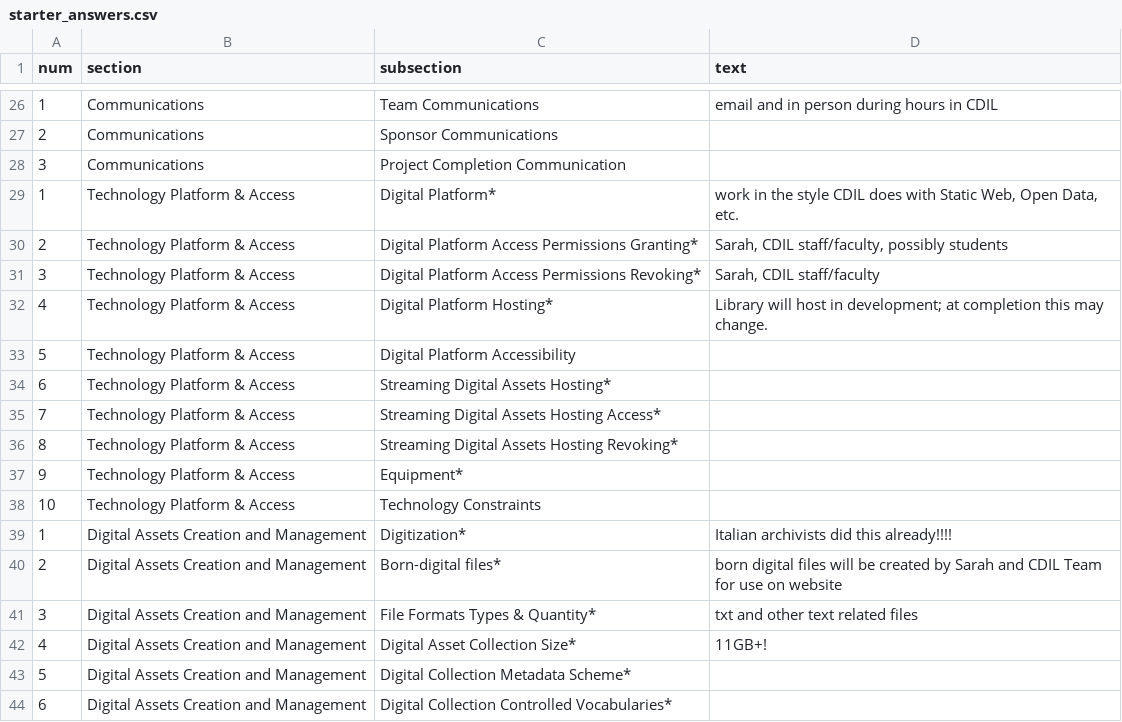
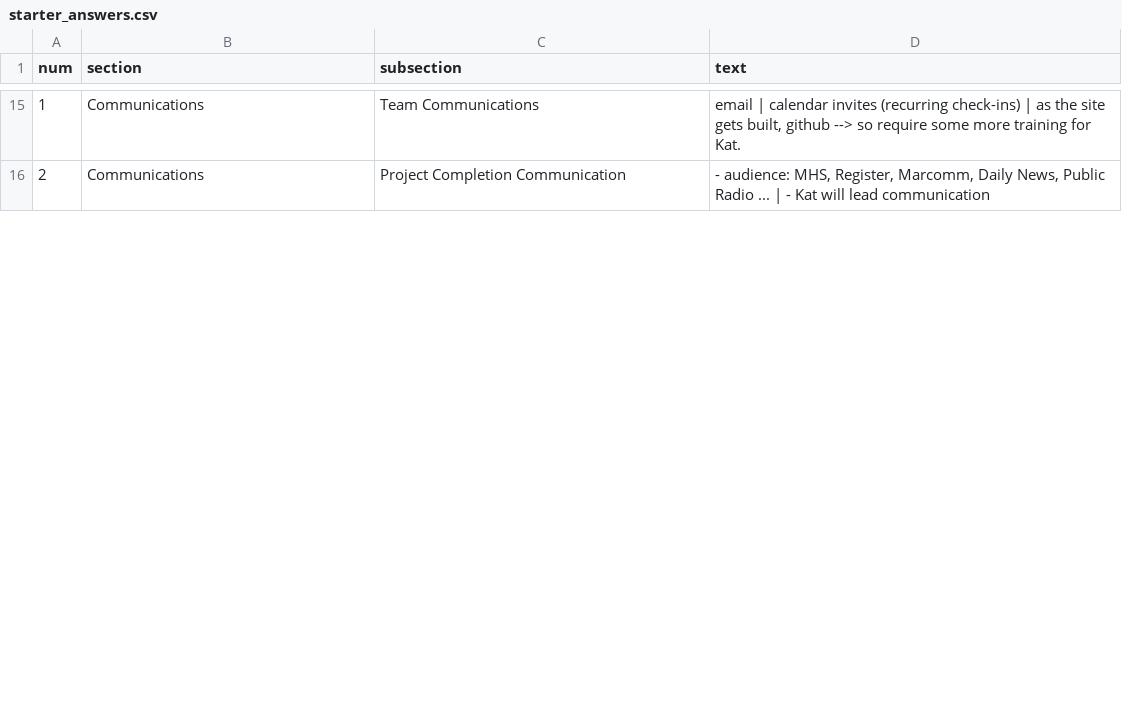
Before and after one commit to thecdil/project-manager-ipa, a CSV file: _data/starter_answers.csv, drawn as a sheet; only a part is shown, gaps mark what is left out; the diff covers the shown part only.

```diff
--- a/_data/starter_answers.csv
+++ b/_data/starter_answers.csv
@@ -26,19 +15,2 @@
-1,Communications,Team Communications,"email and in person during hours in CDIL"
-2,Communications,Sponsor Communications,
-3,Communications,Project Completion Communication,
-1,Technology Platform & Access,Digital Platform*,"work in the style CDIL does with Static Web, Open Data, etc."
-2,Technology Platform & Access,Digital Platform Access Permissions Granting*,"Sarah, CDIL staff/faculty, possibly students"
-3,Technology Platform & Access,Digital Platform Access Permissions Revoking*,"Sarah, CDIL staff/faculty"
-4,Technology Platform & Access,Digital Platform Hosting*,"Library will host in development; at completion this may change. "
-5,Technology Platform & Access,Digital Platform Accessibility,
-6,Technology Platform & Access,Streaming Digital Assets Hosting*,
-7,Technology Platform & Access,Streaming Digital Assets Hosting Access*,
-8,Technology Platform & Access,Streaming Digital Assets Hosting Revoking*,
-9,Technology Platform & Access,Equipment*,
-10,Technology Platform & Access,Technology Constraints,
-1,Digital Assets Creation and Management,Digitization*,"Italian archivists did this already!!!! "
-2,Digital Assets Creation and Management,Born-digital files*,"born digital files will be created by Sarah and CDIL Team for use on website"
-3,Digital Assets Creation and Management,File Formats Types & Quantity*,"txt and other text related files"
-4,Digital Assets Creation and Management,Digital Asset Collection Size*,"11GB+!"
-5,Digital Assets Creation and Management,Digital Collection Metadata Scheme*,
-6,Digital Assets Creation and Management,Digital Collection Controlled Vocabularies*,
+1,Communications,Team Communications,"email | calendar invites (recurring check-ins) | as the site gets built, github --> so require some more training for Kat. "
+2,Communications,Project Completion Communication,"- audience: MHS, Register, Marcomm, Daily News, Public Radio ...  | - Kat will lead communication"
```
Also changed, not shown: 1 added row, 20 removed rows and 23 edited cells elsewhere in this file, _data/people.csv, _data/timeline.csv, 6 other files.
